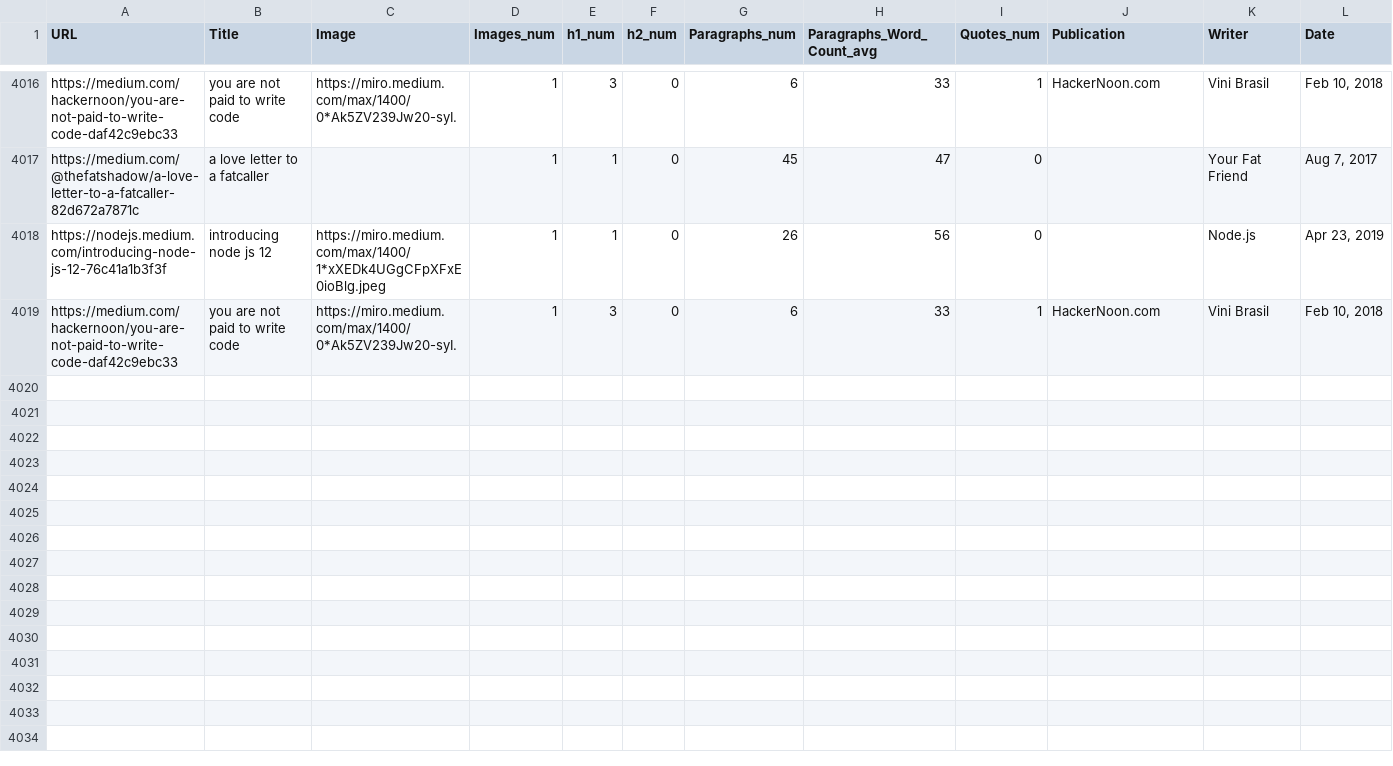
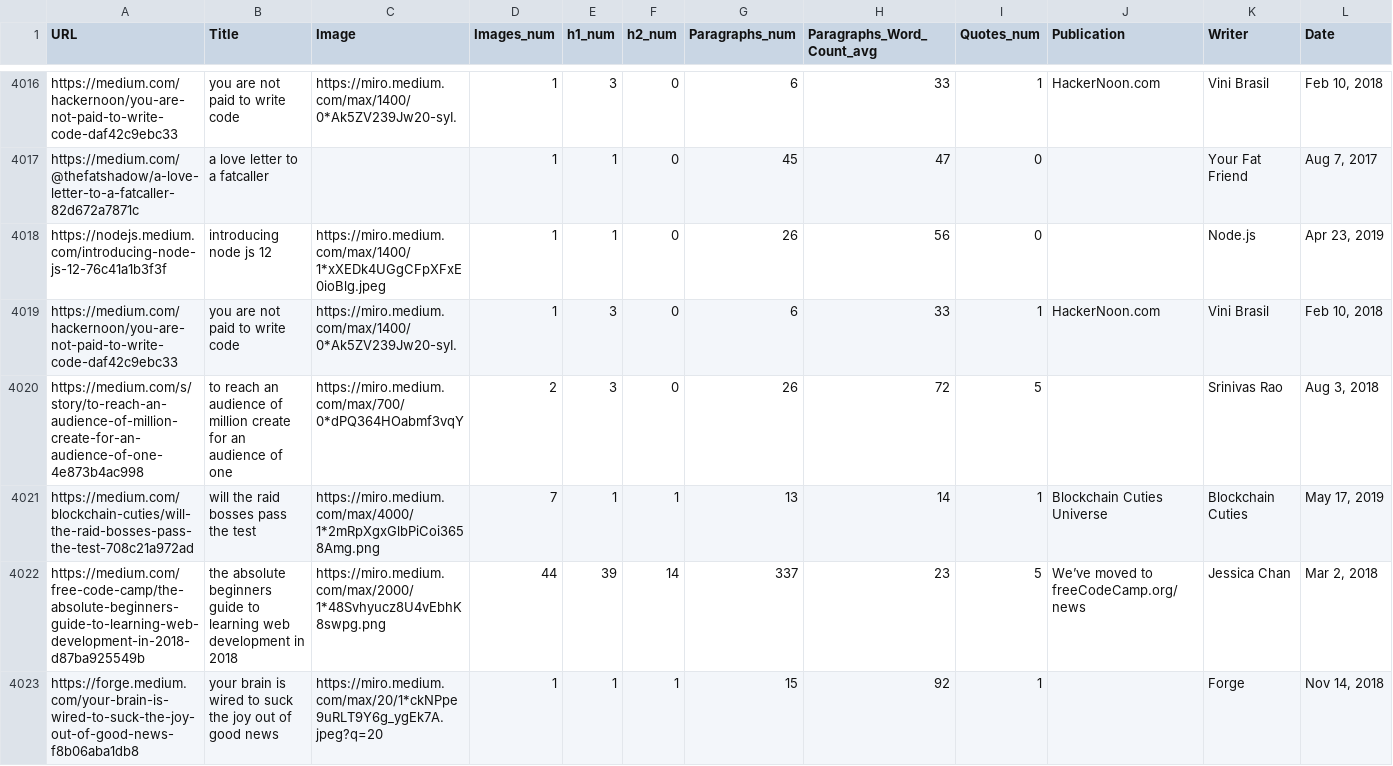
Before and after one commit to AmrElsayyad/Medium-Articles-Data-Analysis, a CSV file: Medium_Data.csv, drawn as a sheet; only a part is shown, gaps mark what is left out; rows hold the shown columns only; the diff covers the shown part only; the diff names each change by its address in the sheet, - before the commit and + after, or states it on an @@ line.

Commit message:
Update Medium_Data.csv

```diff
--- a/Medium_Data.csv
+++ b/Medium_Data.csv
+row 4020: https://medium.com/s/story/to-reach-an-audience-of-million-create-for-an-audience-of-one-4e873b4ac998 | to reach an audience of million create for an audience of one | https://miro.medium.com/max/700/0*dPQ364HOabmf3vqY | 2 | 3 | 0 | 26 | 72 | 5 |  | Srinivas Rao | Aug 3, 2018
+row 4021: https://medium.com/blockchain-cuties/will-the-raid-bosses-pass-the-test-708c21a972ad | will the raid bosses pass the test | https://miro.medium.com/max/4000/1*2mRpXgxGlbPiCoi3658Amg.png | 7 | 1 | 1 | 13 | 14 | 1 | Blockchain Cuties Universe | Blockchain Cuties | May 17, 2019
+row 4022: https://medium.com/free-code-camp/the-absolute-beginners-guide-to-learning-web-development-in-2018-d87ba925549b | the absolute beginners guide to learning web development in 2018 | https://miro.medium.com/max/2000/1*48Svhyucz8U4vEbhK8swpg.png | 44 | 39 | 14 | 337 | 23 | 5 | We’ve moved to freeCodeCamp.org/news | Jessica Chan | Mar 2, 2018
+row 4023: https://forge.medium.com/your-brain-is-wired-to-suck-the-joy-out-of-good-news-f8b06aba1db8 | your brain is wired to suck the joy out of good news | https://miro.medium.com/max/20/1*ckNPpe9uRLT9Y6g_ygEk7A.jpeg?q=20 | 1 | 1 | 1 | 15 | 92 | 1 |  | Forge | Nov 14, 2018
```
Also changed, not shown: 4 added rows elsewhere in this file.
